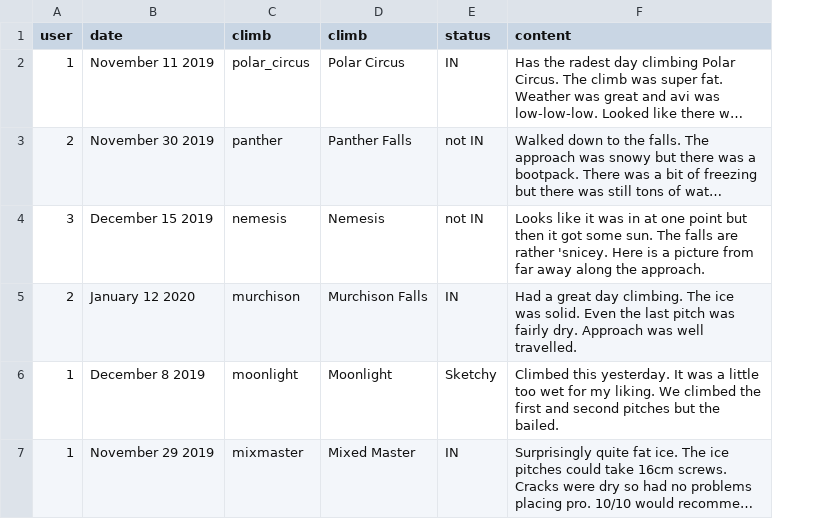
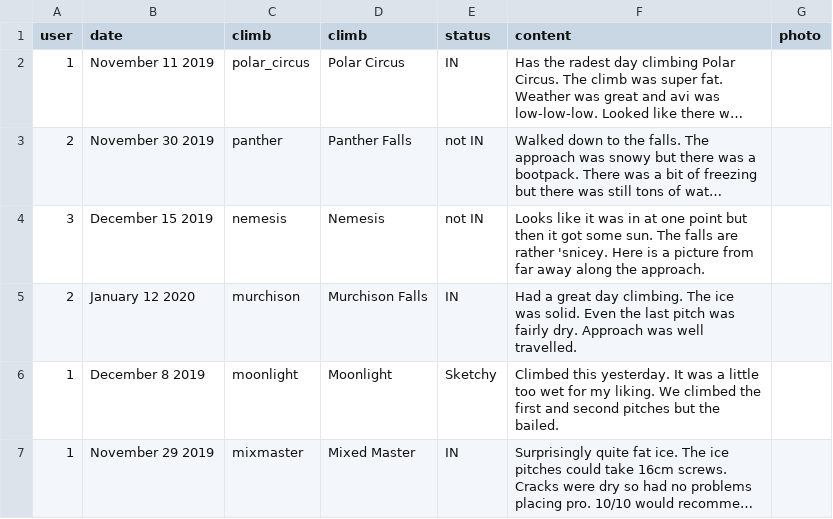
Before and after one commit to u2v22/cnd-ice, a CSV file: db/seed_trs.csv, drawn as a sheet; only a part is shown; long unchanged cells end in …; the diff covers the shown part only; the diff names each change by its address in the sheet, - before the commit and + after, or states it on an @@ line.

```diff
--- a/db/seed_trs.csv
+++ b/db/seed_trs.csv
+column G (photo), empty
```
Also changed, not shown: 2 edited cells elsewhere in this file, db/seed_climbs.csv, 3 other files.
